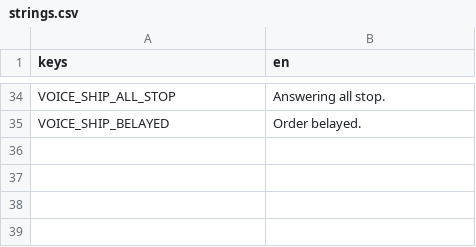
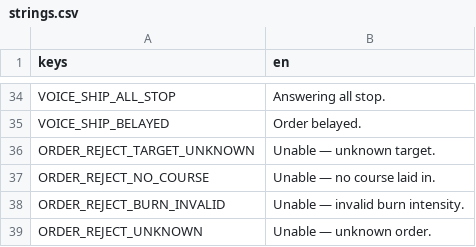
Before and after one commit to AndrewDrinkwater/farhorizon, a CSV file: localization/strings.csv, drawn as a sheet; only a part is shown, gaps mark what is left out; the diff names each change by its address in the sheet, - before the commit and + after, or states it on an @@ line.

```diff
--- a/localization/strings.csv
+++ b/localization/strings.csv
+row 36: ORDER_REJECT_TARGET_UNKNOWN | Unable — unknown target.
+row 37: ORDER_REJECT_NO_COURSE | Unable — no course laid in.
+row 38: ORDER_REJECT_BURN_INVALID | Unable — invalid burn intensity.
+row 39: ORDER_REJECT_UNKNOWN | Unable — unknown order.
```
Also changed, not shown: 4 other files.
